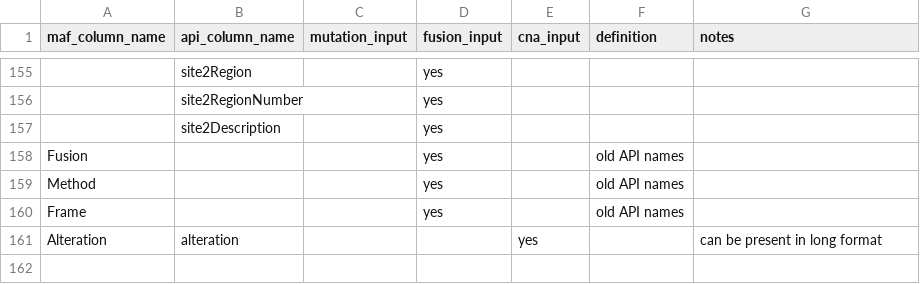
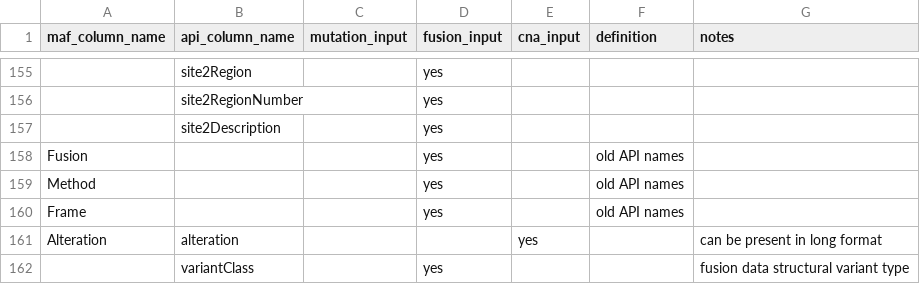
Before and after one commit to karissawhiting/oncokbR, a CSV file: data-raw/accepted-column-names.csv, drawn as a sheet; only a part is shown, gaps mark what is left out.

Commit message:
update mutations tumor type annotation and fusions

```diff
--- a/data-raw/accepted-column-names.csv
+++ b/data-raw/accepted-column-names.csv
@@ -161 +161,2 @@ Frame,,,yes,,old API names,
 Alteration,alteration,,,yes,,can be present in long format
+,variantClass,,yes,,,fusion data structural variant type
```
Also changed, not shown: 4 other files.
